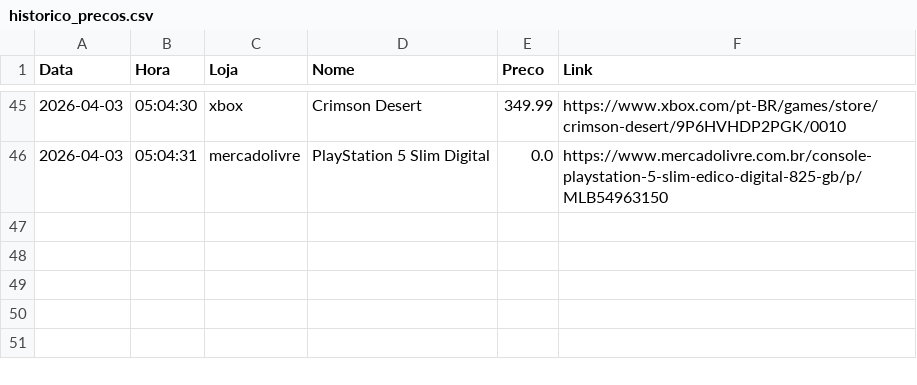
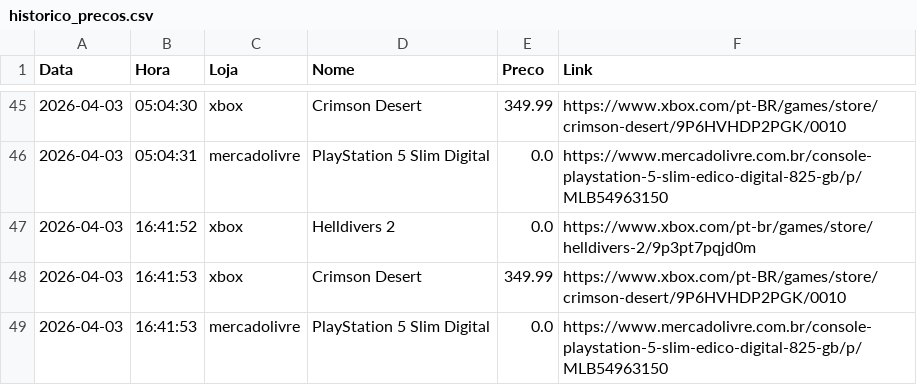
Before and after one commit to RicardViana/automacao-precos, a CSV file: dados/historico_precos.csv, drawn as a sheet; only a part is shown, gaps mark what is left out; the diff names each change by its address in the sheet, - before the commit and + after, or states it on an @@ line.

```diff
--- a/dados/historico_precos.csv
+++ b/dados/historico_precos.csv
+row 47: 2026-04-03 | 16:41:52 | xbox | Helldivers 2 | 0.0 | https://www.xbox.com/pt-br/games/store/helldivers-2/9p3pt7pqjd0m
+row 48: 2026-04-03 | 16:41:53 | xbox | Crimson Desert | 349.99 | https://www.xbox.com/pt-BR/games/store/crimson-desert/9P6HVHDP2PGK/0010
+row 49: 2026-04-03 | 16:41:53 | mercadolivre | PlayStation 5 Slim Digital | 0.0 | https://www.mercadolivre.com.br/console-playstation-5-slim-edico-digital-825-gb/p/MLB54963150
```
